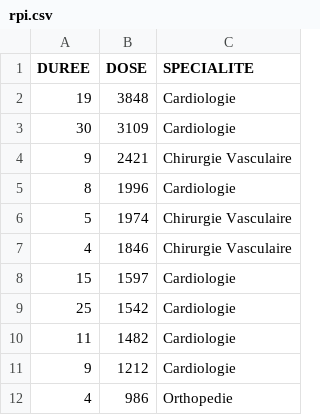
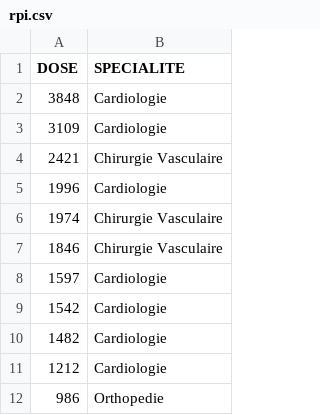
Before and after one commit to Hdviz/data, a CSV file: rpi.csv, drawn as a sheet; only a part is shown; the diff names each change by its address in the sheet, - before the commit and + after, or states it on an @@ line.

Commit message:
Update rpi.csv

```diff
--- a/rpi.csv
+++ b/rpi.csv
-column A (DUREE), rows 2-12: 19 | 30 | 9 | 8 | 5 | 4 | 15 | 25 | 11 | 9 | 4
```
